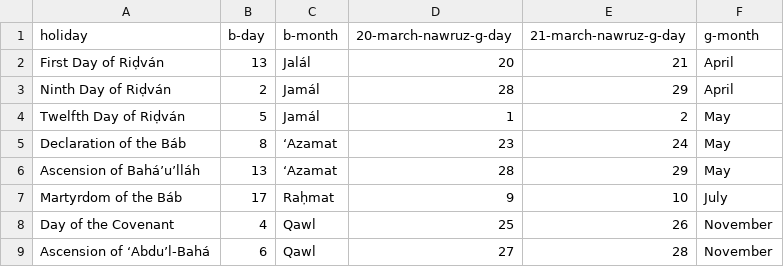
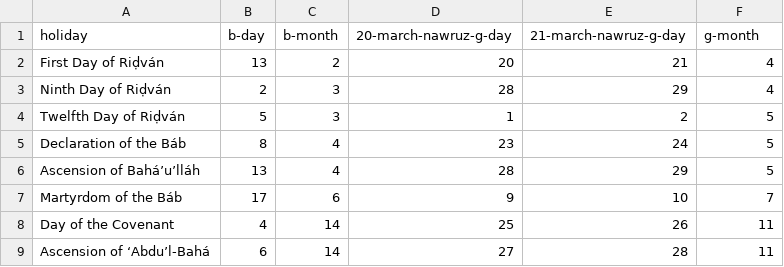
Before and after one commit to tomasdelima/badi-calendar, a CSV file: spec/uhj-reduced-dates/other-holidays.csv, drawn as a sheet; the diff names each change by its address in the sheet, - before the commit and + after, or states it on an @@ line.

```diff
--- a/spec/uhj-reduced-dates/other-holidays.csv
+++ b/spec/uhj-reduced-dates/other-holidays.csv
-C2 (b-month): Jalál
+C2 (b-month): 2
-F2:F3 (g-month): April
+F2:F3 (g-month): 4
-C3:C4 (b-month): Jamál
+C3:C4 (b-month): 3
-F4:F6 (g-month): May
+F4:F6 (g-month): 5
-C5:C6 (b-month): ‘Azamat
+C5:C6 (b-month): 4
-C7 (b-month): Raḥmat
+C7 (b-month): 6
-F7 (g-month): July
+F7 (g-month): 7
-C8:C9 (b-month): Qawl
+C8:C9 (b-month): 14
-F8:F9 (g-month): November
+F8:F9 (g-month): 11
```
Also changed, not shown: spec/uhj-reduced-dates/twin-holidays.csv, 6 other files.
